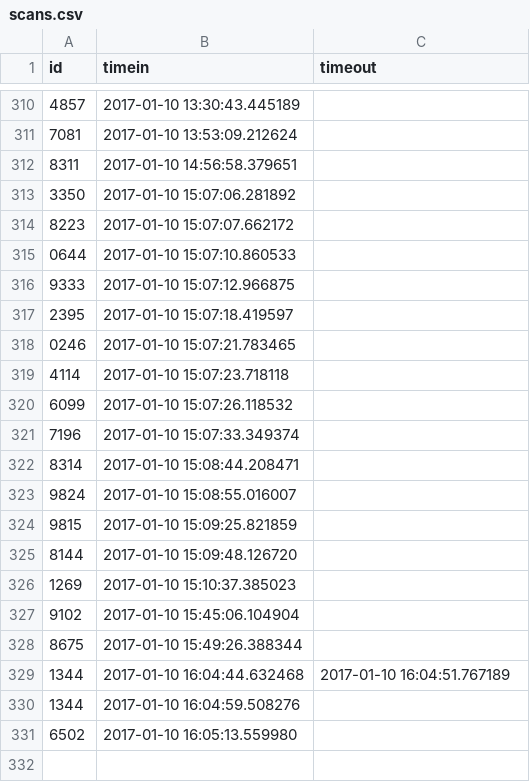
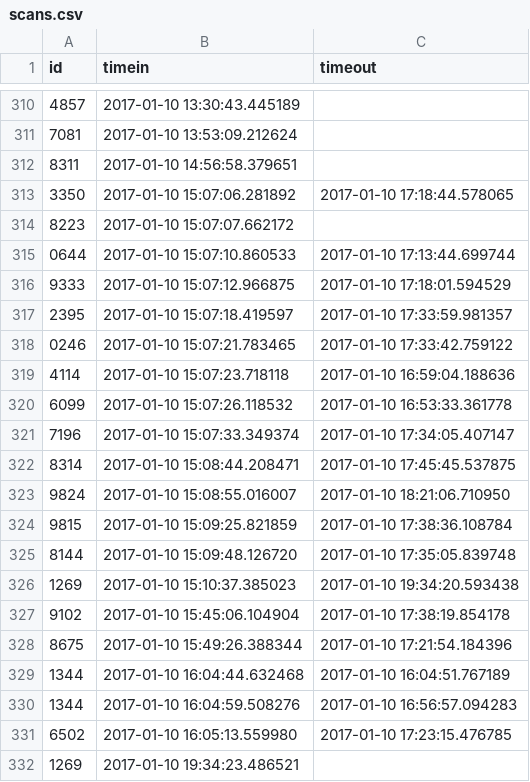
Before and after one commit to Team3128/2016-17-attendance-data, a CSV file: scans.csv, drawn as a sheet; only a part is shown, gaps mark what is left out.

Commit message:
Added Attendance Data for 2017-01-11

```diff
--- a/scans.csv
+++ b/scans.csv
@@ -312,20 +312,21 @@ id, timein, timeout
 8311,2017-01-10 14:56:58.379651,
-3350,2017-01-10 15:07:06.281892,
+3350,2017-01-10 15:07:06.281892,2017-01-10 17:18:44.578065
 8223,2017-01-10 15:07:07.662172,
-0644,2017-01-10 15:07:10.860533,
-9333,2017-01-10 15:07:12.966875,
-2395,2017-01-10 15:07:18.419597,
-0246,2017-01-10 15:07:21.783465,
-4114,2017-01-10 15:07:23.718118,
-6099,2017-01-10 15:07:26.118532,
-7196,2017-01-10 15:07:33.349374,
-8314,2017-01-10 15:08:44.208471,
-9824,2017-01-10 15:08:55.016007,
-9815,2017-01-10 15:09:25.821859,
-8144,2017-01-10 15:09:48.126720,
-1269,2017-01-10 15:10:37.385023,
-9102,2017-01-10 15:45:06.104904,
-8675,2017-01-10 15:49:26.388344,
+0644,2017-01-10 15:07:10.860533,2017-01-10 17:13:44.699744
+9333,2017-01-10 15:07:12.966875,2017-01-10 17:18:01.594529
+2395,2017-01-10 15:07:18.419597,2017-01-10 17:33:59.981357
+0246,2017-01-10 15:07:21.783465,2017-01-10 17:33:42.759122
+4114,2017-01-10 15:07:23.718118,2017-01-10 16:59:04.188636
+6099,2017-01-10 15:07:26.118532,2017-01-10 16:53:33.361778
+7196,2017-01-10 15:07:33.349374,2017-01-10 17:34:05.407147
+8314,2017-01-10 15:08:44.208471,2017-01-10 17:45:45.537875
+9824,2017-01-10 15:08:55.016007,2017-01-10 18:21:06.710950
+9815,2017-01-10 15:09:25.821859,2017-01-10 17:38:36.108784
+8144,2017-01-10 15:09:48.126720,2017-01-10 17:35:05.839748
+1269,2017-01-10 15:10:37.385023,2017-01-10 19:34:20.593438
+9102,2017-01-10 15:45:06.104904,2017-01-10 17:38:19.854178
+8675,2017-01-10 15:49:26.388344,2017-01-10 17:21:54.184396
 1344,2017-01-10 16:04:44.632468,2017-01-10 16:04:51.767189
-1344,2017-01-10 16:04:59.508276,
-6502,2017-01-10 16:05:13.559980,
+1344,2017-01-10 16:04:59.508276,2017-01-10 16:56:57.094283
+6502,2017-01-10 16:05:13.559980,2017-01-10 17:23:15.476785
+1269,2017-01-10 19:34:23.486521,
```
